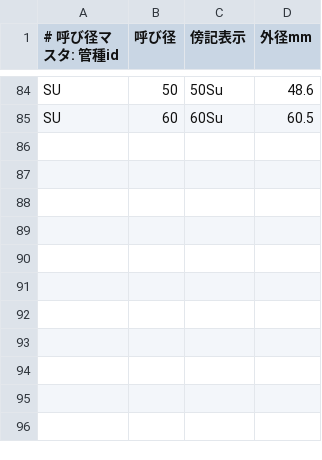
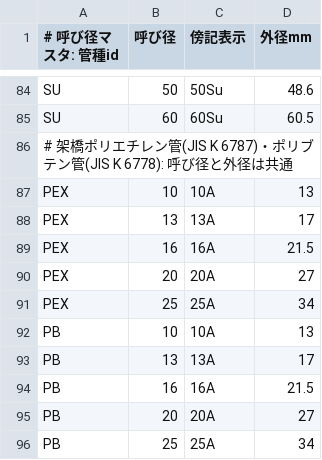
Before and after one commit to engmaebashi-code/mepcad, a CSV file: Sources/MepData/Resources/pipe_sizes.csv, drawn as a sheet; only a part is shown, gaps mark what is left out; the diff names each change by its address in the sheet, - before the commit and + after, or states it on an @@ line.

```diff
--- a/Sources/MepData/Resources/pipe_sizes.csv
+++ b/Sources/MepData/Resources/pipe_sizes.csv
+row 86: # 架橋ポリエチレン管(JIS K 6787)・ポリブテン管(JIS K 6778): 呼び径と外径は共通
+row 87: PEX | 10 | 10A | 13
+row 88: PEX | 13 | 13A | 17
+row 89: PEX | 16 | 16A | 21.5
+row 90: PEX | 20 | 20A | 27
+row 91: PEX | 25 | 25A | 34
+row 92: PB | 10 | 10A | 13
+row 93: PB | 13 | 13A | 17
+row 94: PB | 16 | 16A | 21.5
+row 95: PB | 20 | 20A | 27
+row 96: PB | 25 | 25A | 34
```
Also changed, not shown: Sources/MepData/Resources/pipe_materials.csv, 6 other files.
